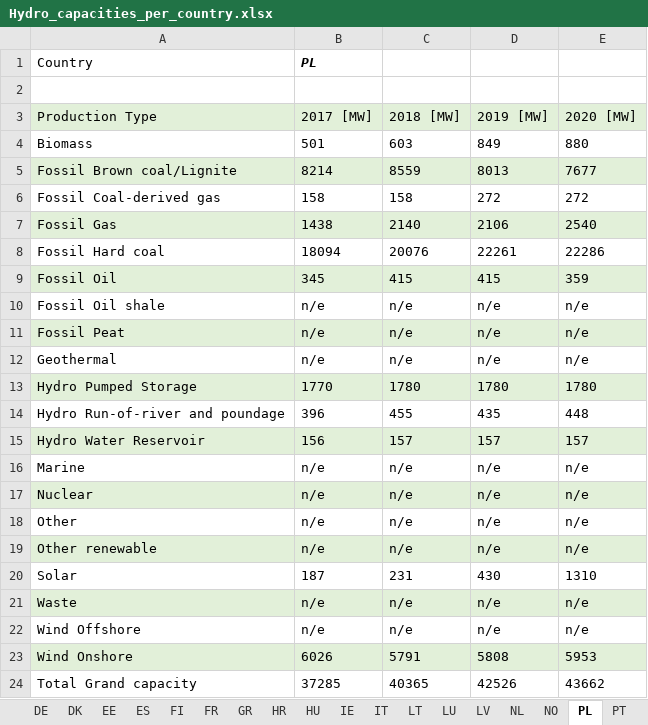
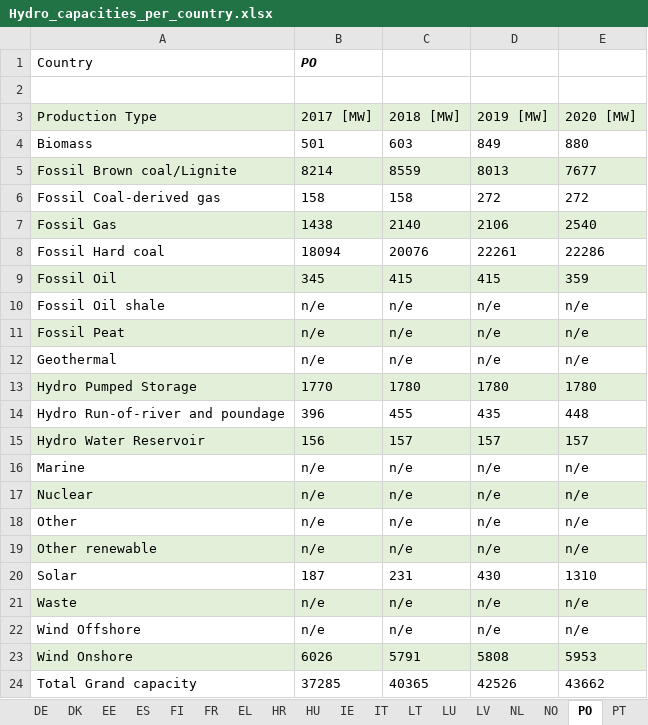
Before and after one commit to EEG-policy-modelling/EEG-Tools, an Excel workbook: AURES calcs/Hydro_capacities_per_country.xlsx, sheet PO, drawn as a sheet; values as stored, in another font and other column widths than the file's, no borders; the diff names each change by its address in the sheet, - before the commit and + after, or states it on an @@ line.

```diff
--- a/AURES calcs/Hydro_capacities_per_country.xlsx (sheet PO)
+++ b/AURES calcs/Hydro_capacities_per_country.xlsx (sheet PO)
-sheet tab: GR
+sheet tab: EL
-sheet tab: PL
+sheet tab: PO
-B1 (2017 [MW]): PL
+B1 (2017 [MW]): PO
```
Also changed, not shown: sheet Hydro capacities, sheet SK, sheet BE, sheet EL, formulas that keep their value, 2 other files.
